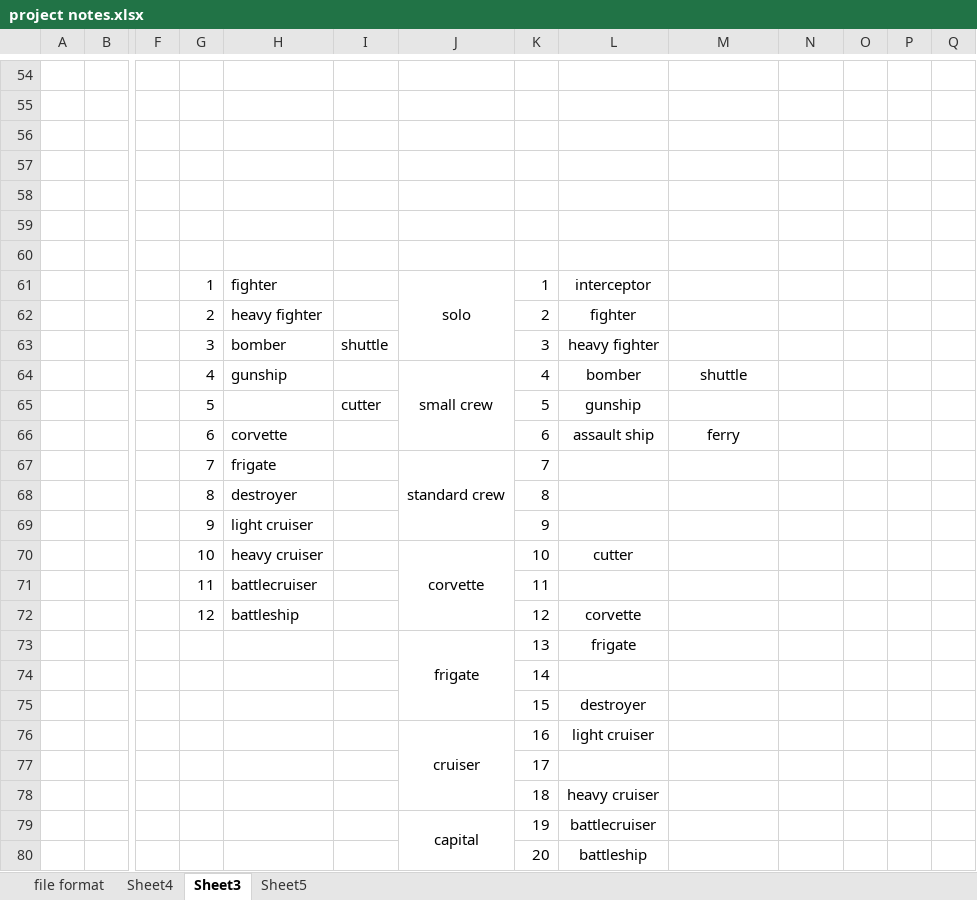
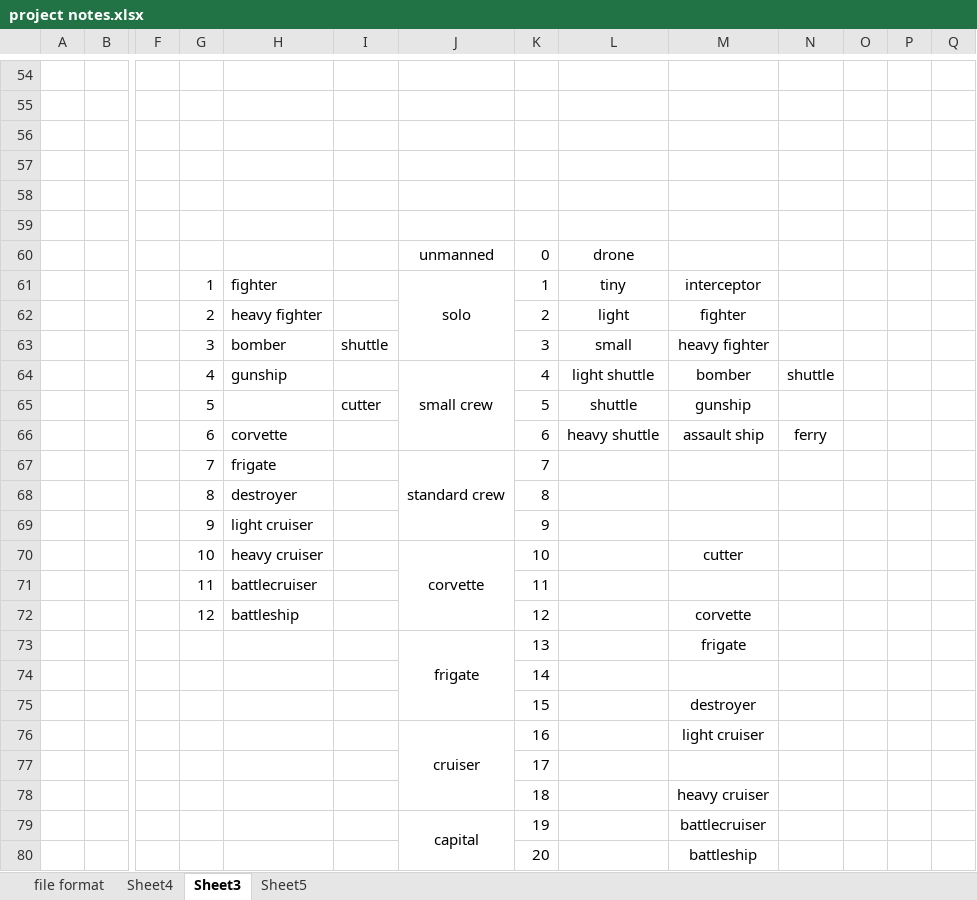
Before and after one commit to dkfukunaga/ShipManifest, an Excel workbook: notes/project notes.xlsx, sheet Sheet3, drawn as a sheet; only a part is shown, gaps mark what is left out; values as stored, in another font and other column widths than the file's, no borders; removed rows and columns are numbered as before the commit, all else as after; rows hold the shown columns only; the diff covers the shown part only; the diff names each change by its address in the sheet, - before the commit and + after, or states it on an @@ line.

Commit message:
Expanded ShipTester. Various small tweaks and bugfixes.

```diff
--- a/notes/project notes.xlsx (sheet Sheet3)
+++ b/notes/project notes.xlsx (sheet Sheet3)
-row 60: (empty)
+row 60:  |  |  |  |  |  | unmanned | 0 | drone
-L61: interceptor
+L61: tiny
-M61: (empty)
+M61: interceptor
-L62: fighter
+L62: light
-M62: (empty)
+M62: fighter
-L63: heavy fighter
+L63: small
-M63: (empty)
+M63: heavy fighter
-L64: bomber
+L64: light shuttle
-M64: shuttle
+M64: bomber
-N64: (empty)
+N64: shuttle
-L65: gunship
+L65: shuttle
-M65: (empty)
+M65: gunship
-L66: assault ship
+L66: heavy shuttle
-M66: ferry
+M66: assault ship
-N66: (empty)
+N66: ferry
-L70: cutter
+L70: (empty)
-M70: (empty)
+M70: cutter
-L72: corvette
+L72: (empty)
-M72: (empty)
+M72: corvette
-L73: frigate
+L73: (empty)
-M73: (empty)
+M73: frigate
-row 75:  |  |  |  |  |  |  | 15 | destroyer
-row 76:  |  |  |  |  |  | cruiser | 16 | light cruiser
+row 75:  |  |  |  |  |  |  | 15 |  | destroyer
+row 76:  |  |  |  |  |  | cruiser | 16 |  | light cruiser
-row 78:  |  |  |  |  |  |  | 18 | heavy cruiser
-row 79:  |  |  |  |  |  | capital | 19 | battlecruiser
-row 80:  |  |  |  |  |  |  | 20 | battleship
+row 78:  |  |  |  |  |  |  | 18 |  | heavy cruiser
+row 79:  |  |  |  |  |  | capital | 19 |  | battlecruiser
+row 80:  |  |  |  |  |  |  | 20 |  | battleship
```
Also changed, not shown: cell formats elsewhere in this sheet, 10 other files.
